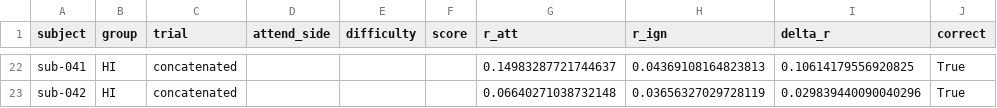
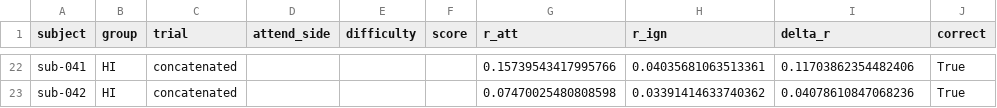
Before and after one commit to manito-coder/Beyond-TRFs, a CSV file: across-datasets/hearing-impaired-fuglsang/results_hi_cat.csv, drawn as a sheet; only a part is shown, gaps mark what is left out; the diff covers the shown part only; the diff names each change by its address in the sheet, - before the commit and + after, or states it on an @@ line.

```diff
--- a/across-datasets/hearing-impaired-fuglsang/results_hi_cat.csv
+++ b/across-datasets/hearing-impaired-fuglsang/results_hi_cat.csv
-G22 (r_att): 0.14983287721744637
+G22 (r_att): 0.15739543417995766
-H22 (r_ign): 0.04369108164823813
+H22 (r_ign): 0.04035681063513361
-I22 (delta_r): 0.10614179556920825
+I22 (delta_r): 0.11703862354482406
-G23 (r_att): 0.06640271038732148
+G23 (r_att): 0.07470025480808598
-H23 (r_ign): 0.03656327029728119
+H23 (r_ign): 0.03391414633740362
-I23 (delta_r): 0.029839440090040296
+I23 (delta_r): 0.04078610847068236
```
Also changed, not shown: 62 edited cells elsewhere in this file, across-datasets/hearing-impaired-fuglsang/results_hi.csv, across-datasets/hearing-impaired-fuglsang/results_nh.csv, 4 other files.
